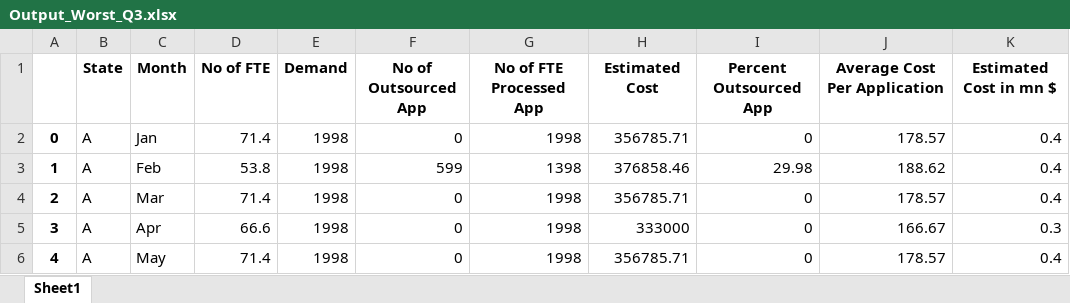
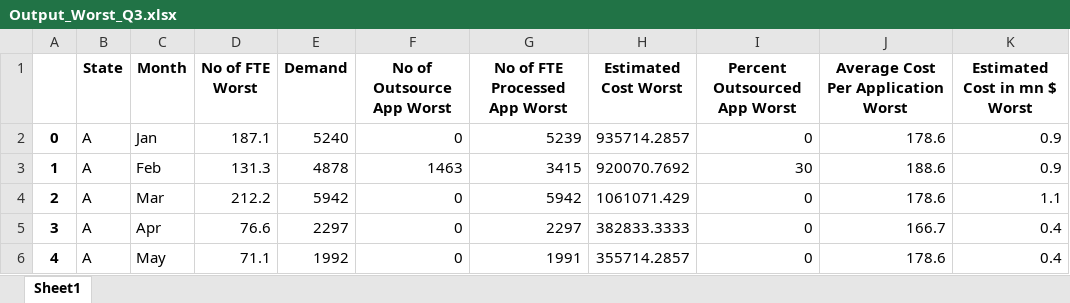
Before and after one commit to VaibhavBhargava2506/Staff-Planning-Case-Study, an Excel workbook: Output_Worst_Q3.xlsx, sheet Sheet1, drawn as a sheet; only a part is shown; values as stored, in another font and other column widths than the file's, no borders; the diff covers the shown part only; the diff names each change by its address in the sheet, - before the commit and + after, or states it on an @@ line.

```diff
--- a/Output_Worst_Q3.xlsx (sheet Sheet1)
+++ b/Output_Worst_Q3.xlsx (sheet Sheet1)
-D1: No of FTE
+D1: No of FTE Worst
-F1: No of Outsourced App
+F1: No of Outsource App Worst
-G1: No of FTE Processed App
+G1: No of FTE Processed App Worst
-H1: Estimated Cost
+H1: Estimated Cost Worst
-I1: Percent Outsourced App
+I1: Percent Outsourced App Worst
-J1: Average Cost Per Application
+J1: Average Cost Per Application Worst
-K1: Estimated Cost in mn $
+K1: Estimated Cost in mn $ Worst
-D2 (No of FTE Worst): 71.4
+D2 (No of FTE Worst): 187.1
-E2 (Demand): 1998
+E2 (Demand): 5240
-G2 (No of FTE Processed App Worst): 1998
+G2 (No of FTE Processed App Worst): 5239
-H2 (Estimated Cost Worst): 356785.71
+H2 (Estimated Cost Worst): 935714.2857
-J2: 178.57
+J2: 178.6
-K2:K3 (Estimated Cost in mn $ Worst): 0.4
+K2:K3 (Estimated Cost in mn $ Worst): 0.9
-D3 (No of FTE Worst): 53.8
+D3 (No of FTE Worst): 131.3
-E3 (Demand): 1998
+E3 (Demand): 4878
-F3 (No of Outsource App Worst): 599
+F3 (No of Outsource App Worst): 1463
-G3 (No of FTE Processed App Worst): 1398
+G3 (No of FTE Processed App Worst): 3415
-H3 (Estimated Cost Worst): 376858.46
+H3 (Estimated Cost Worst): 920070.7692
-I3 (Percent Outsourced App Worst): 29.98
+I3 (Percent Outsourced App Worst): 30
-J3: 188.62
+J3: 188.6
-D4 (No of FTE Worst): 71.4
+D4 (No of FTE Worst): 212.2
-E4 (Demand): 1998
+E4 (Demand): 5942
-G4 (No of FTE Processed App Worst): 1998
+G4 (No of FTE Processed App Worst): 5942
-H4 (Estimated Cost Worst): 356785.71
+H4 (Estimated Cost Worst): 1061071.429
-J4: 178.57
+J4: 178.6
-K4 (Estimated Cost in mn $ Worst): 0.4
+K4 (Estimated Cost in mn $ Worst): 1.1
-D5 (No of FTE Worst): 66.6
+D5 (No of FTE Worst): 76.6
-E5 (Demand): 1998
+E5 (Demand): 2297
-G5 (No of FTE Processed App Worst): 1998
+G5 (No of FTE Processed App Worst): 2297
-H5 (Estimated Cost Worst): 333000
+H5 (Estimated Cost Worst): 382833.3333
-J5: 166.67
+J5: 166.7
-K5 (Estimated Cost in mn $ Worst): 0.3
+K5 (Estimated Cost in mn $ Worst): 0.4
-D6 (No of FTE Worst): 71.4
+D6 (No of FTE Worst): 71.1
-E6 (Demand): 1998
+E6 (Demand): 1992
-G6 (No of FTE Processed App Worst): 1998
+G6 (No of FTE Processed App Worst): 1991
-H6 (Estimated Cost Worst): 356785.71
+H6 (Estimated Cost Worst): 355714.2857
-J6: 178.57
+J6: 178.6
```
Also changed, not shown: 198 edited cells elsewhere in this sheet, Output_Best_Q3.xlsx, Output_actual_Q2.xlsx, 1 other file.
